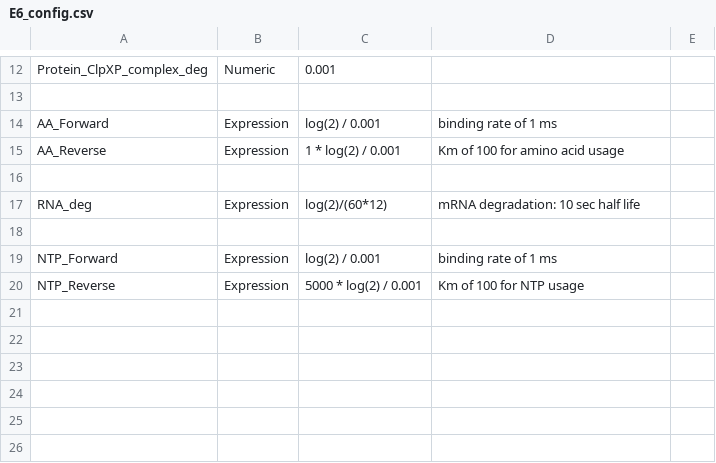
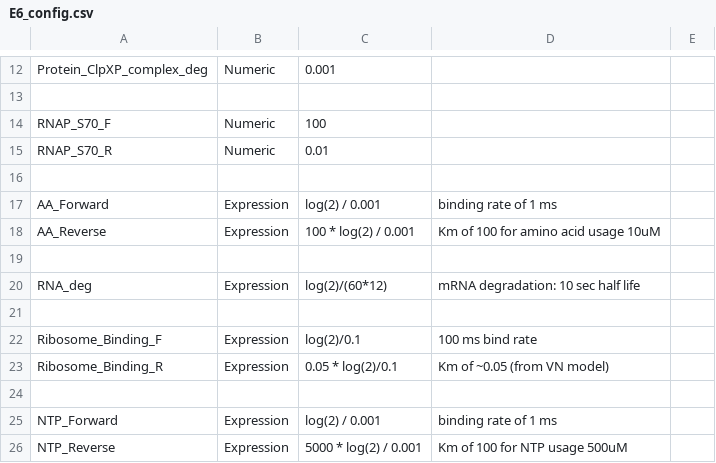
Before and after one commit to BuildACell/txtlsim, a CSV file: trunk/E6_config.csv, drawn as a sheet; only a part is shown, gaps mark what is left out.

```diff
--- a/trunk/E6_config.csv
+++ b/trunk/E6_config.csv
@@ -13,4 +13,7 @@ Protein_ClpXP_complex_deg, Numeric, 0.001,
 
+RNAP_S70_F, Numeric, 100,
+RNAP_S70_R, Numeric, 0.01
+
 AA_Forward,Expression,log(2) / 0.001, binding rate of 1 ms
-AA_Reverse,Expression, 1 * log(2) / 0.001, Km of 100 for amino acid usage
+AA_Reverse,Expression, 100 * log(2) / 0.001, Km of 100 for amino acid usage 10uM
 
@@ -18,3 +21,6 @@ RNA_deg,Expression,log(2)/(60*12), mRNA degradation: 10 sec half life
 
+Ribosome_Binding_F, Expression, log(2)/0.1, 100 ms bind rate
+Ribosome_Binding_R, Expression, 0.05 * log(2)/0.1, Km of ~0.05 (from VN model)
+
 NTP_Forward,Expression, log(2) / 0.001, binding rate of 1 ms
-NTP_Reverse,Expression, 5000 * log(2) / 0.001, Km of 100 for NTP usage
+NTP_Reverse,Expression, 5000 * log(2) / 0.001, Km of 100 for NTP usage 500uM
```
Also changed, not shown: trunk/components/txtl_param_lacI.csv, trunk/components/txtl_param_lambda.csv, 26 other files.
